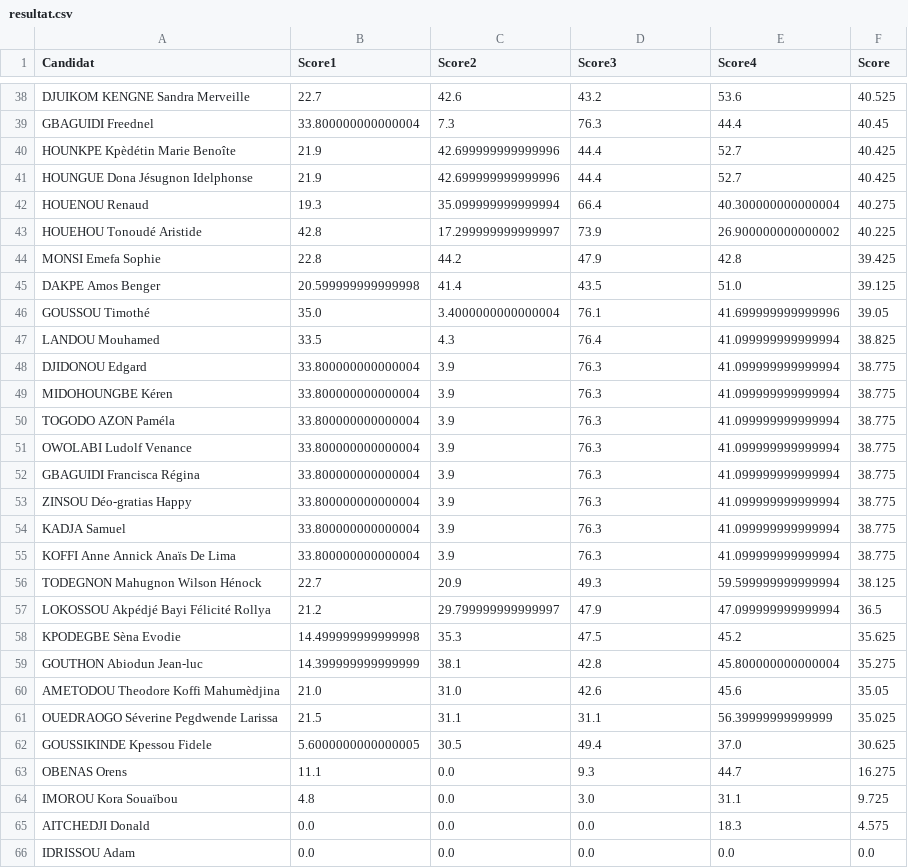
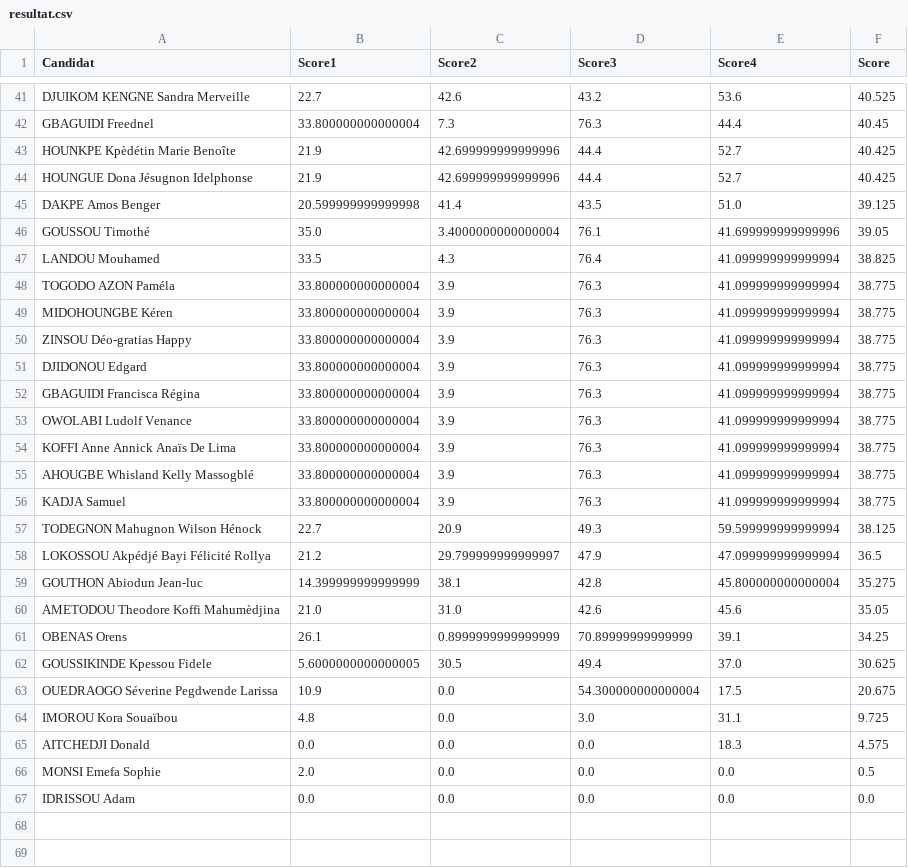
Before and after one commit to JospinJudes/jospinjudes.github.io, a CSV file: assets/data/resultat.csv, drawn as a sheet; only a part is shown, gaps mark what is left out; the diff covers the shown part only.

Commit message:
Add files via upload

```diff
--- a/assets/data/resultat.csv
+++ b/assets/data/resultat.csv
@@ -41,5 +44,2 @@ HOUNKPE Kpèdétin Marie Benoîte,21.9,42.699999999999996,44.4,52.7,40.425
 HOUNGUE Dona Jésugnon Idelphonse,21.9,42.699999999999996,44.4,52.7,40.425
-HOUENOU Renaud,19.3,35.099999999999994,66.4,40.300000000000004,40.275
-HOUEHOU Tonoudé Aristide,42.8,17.299999999999997,73.9,26.900000000000002,40.225
-MONSI Emefa Sophie,22.8,44.2,47.9,42.8,39.425
 DAKPE Amos Benger,20.599999999999998,41.4,43.5,51.0,39.125
@@ -47,20 +47,21 @@ GOUSSOU Timothé,35.0,3.4000000000000004,76.1,41.699999999999996,39.05
 LANDOU Mouhamed,33.5,4.3,76.4,41.099999999999994,38.825
+TOGODO AZON Paméla,33.800000000000004,3.9,76.3,41.099999999999994,38.775
+MIDOHOUNGBE Kéren,33.800000000000004,3.9,76.3,41.099999999999994,38.775
+ZINSOU Déo-gratias Happy,33.800000000000004,3.9,76.3,41.099999999999994,38.775
 DJIDONOU Edgard,33.800000000000004,3.9,76.3,41.099999999999994,38.775
-MIDOHOUNGBE Kéren,33.800000000000004,3.9,76.3,41.099999999999994,38.775
-TOGODO AZON Paméla,33.800000000000004,3.9,76.3,41.099999999999994,38.775
+GBAGUIDI Francisca Régina,33.800000000000004,3.9,76.3,41.099999999999994,38.775
 OWOLABI Ludolf Venance,33.800000000000004,3.9,76.3,41.099999999999994,38.775
-GBAGUIDI Francisca Régina,33.800000000000004,3.9,76.3,41.099999999999994,38.775
-ZINSOU Déo-gratias Happy,33.800000000000004,3.9,76.3,41.099999999999994,38.775
+KOFFI Anne Annick Anaïs De Lima,33.800000000000004,3.9,76.3,41.099999999999994,38.775
+AHOUGBE Whisland Kelly Massogblé,33.800000000000004,3.9,76.3,41.099999999999994,38.775
 KADJA Samuel,33.800000000000004,3.9,76.3,41.099999999999994,38.775
-KOFFI Anne Annick Anaïs De Lima,33.800000000000004,3.9,76.3,41.099999999999994,38.775
 TODEGNON Mahugnon Wilson Hénock,22.7,20.9,49.3,59.599999999999994,38.125
 LOKOSSOU Akpédjé Bayi Félicité Rollya,21.2,29.799999999999997,47.9,47.099999999999994,36.5
-KPODEGBE Sèna Evodie,14.499999999999998,35.3,47.5,45.2,35.625
 GOUTHON Abiodun Jean-luc,14.399999999999999,38.1,42.8,45.800000000000004,35.275
 AMETODOU Theodore Koffi Mahumèdjina,21.0,31.0,42.6,45.6,35.05
-OUEDRAOGO Séverine Pegdwende Larissa,21.5,31.1,31.1,56.39999999999999,35.025
+OBENAS Orens,26.1,0.8999999999999999,70.89999999999999,39.1,34.25
 GOUSSIKINDE Kpessou Fidele,5.6000000000000005,30.5,49.4,37.0,30.625
-OBENAS Orens,11.1,0.0,9.3,44.7,16.275
+OUEDRAOGO Séverine Pegdwende Larissa,10.9,0.0,54.300000000000004,17.5,20.675
 IMOROU Kora Souaïbou,4.8,0.0,3.0,31.1,9.725
 AITCHEDJI Donald,0.0,0.0,0.0,18.3,4.575
+MONSI Emefa Sophie,2.0,0.0,0.0,0.0,0.5
 IDRISSOU Adam,0.0,0.0,0.0,0.0,0.0
```
Also changed, not shown: 7 added rows, 4 removed rows, 1 moved row and 4 edited cells elsewhere in this file.
